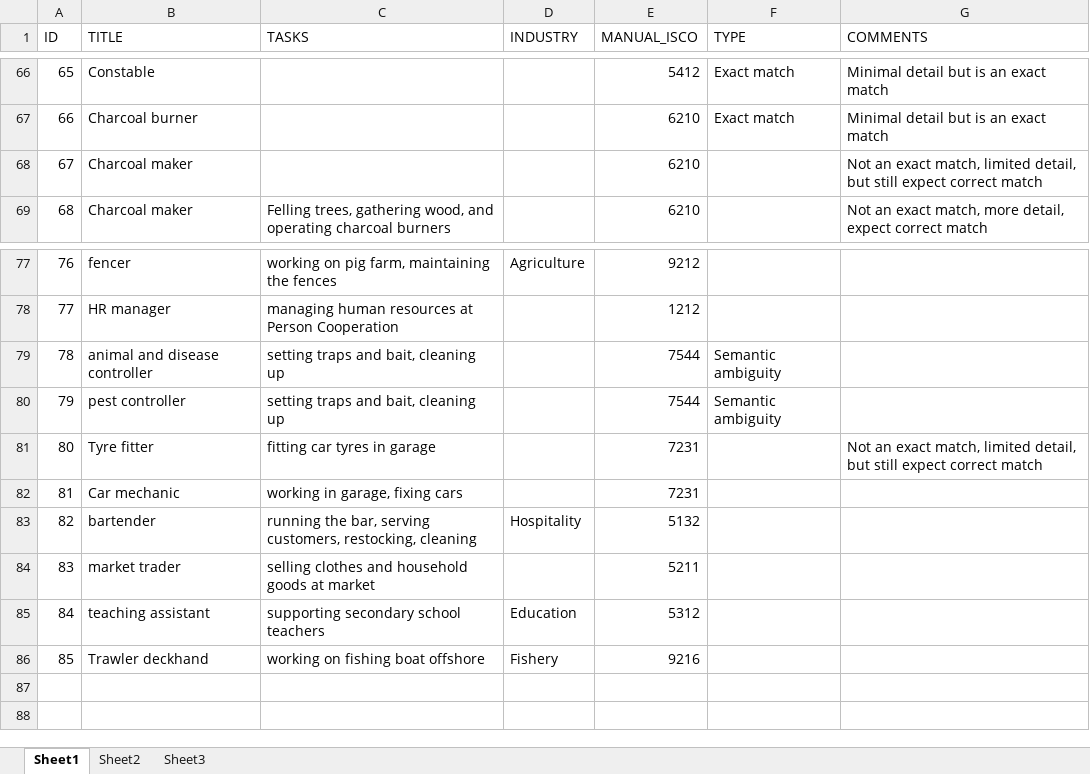
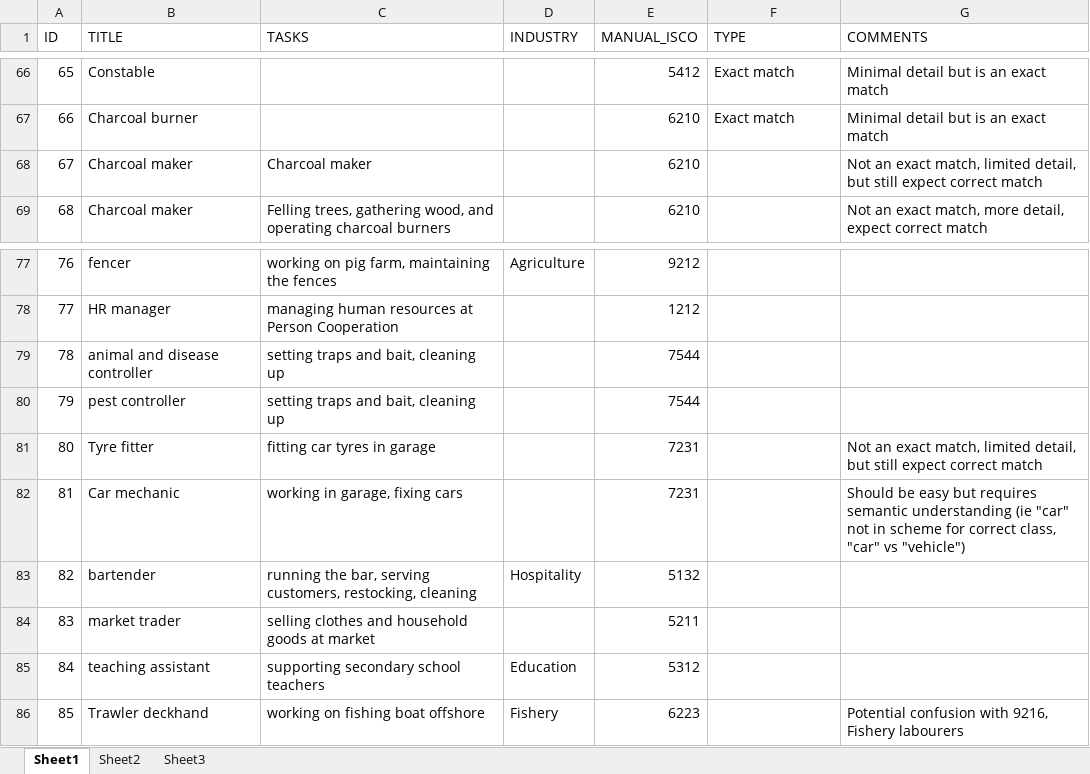
Before and after one commit to jeroenminderman/oc3i-tests, an Excel workbook: data/isco_benchmark_data.xlsx, sheet Sheet1, drawn as a sheet; only a part is shown, gaps mark what is left out; values as stored, in another font and other column widths than the file's, no borders; the diff names each change by its address in the sheet, - before the commit and + after, or states it on an @@ line.

Commit message:
Updated benchmark data

```diff
--- a/data/isco_benchmark_data.xlsx (sheet Sheet1)
+++ b/data/isco_benchmark_data.xlsx (sheet Sheet1)
-C68 (TASKS): (empty)
+C68 (TASKS): Charcoal maker
-F79:F80 (TYPE): Semantic ambiguity
+F79:F80 (TYPE): (empty)
-G82 (COMMENTS): (empty)
+G82 (COMMENTS): Should be easy but requires semantic understanding (ie "car" not in scheme for correct class, "car" vs "vehicle")
-E86 (MANUAL_ISCO): 9216
+E86 (MANUAL_ISCO): 6223
-G86 (COMMENTS): (empty)
+G86 (COMMENTS): Potential confusion with 9216, Fishery labourers
```
